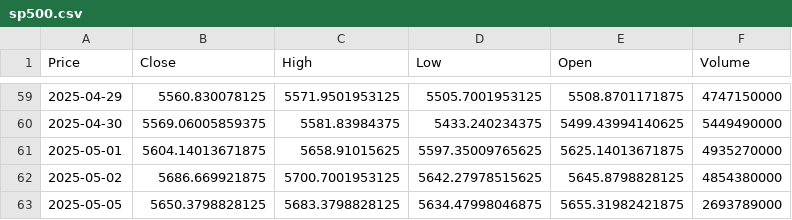
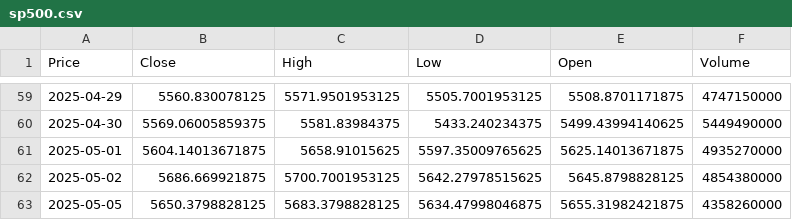
Before and after one commit to TRAVEL-GVM/market-risk-gvm, a CSV file: dados/sp500.csv, drawn as a sheet; only a part is shown, gaps mark what is left out; the diff names each change by its address in the sheet, - before the commit and + after, or states it on an @@ line.

```diff
--- a/dados/sp500.csv
+++ b/dados/sp500.csv
-F63 (Volume): 2693789000
+F63 (Volume): 4358260000
```
